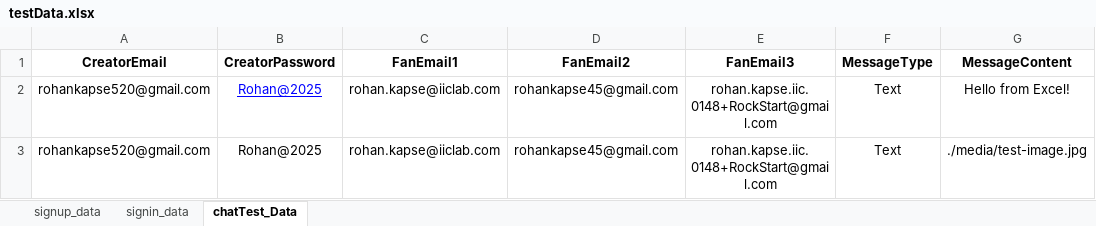
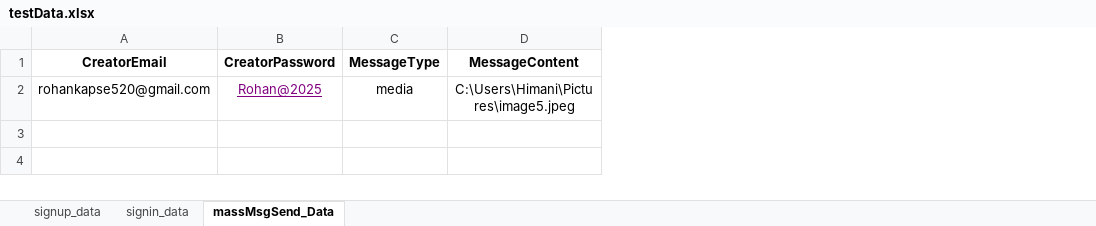
Before and after one commit to rohankapse20/knkyWebApp_AutomationTesting-For-Automation-Testing-, an Excel workbook: data/testData.xlsx, sheet massMsgSend_Data, drawn as a sheet; values as stored, in another font and other column widths than the file's, no borders; removed rows and columns are numbered as before the commit, all else as after; the diff names each change by its address in the sheet, - before the commit and + after, or states it on an @@ line.

Commit message:
Added and update the massMessageTest file and Chatpage.js

```diff
--- a/data/testData.xlsx (sheet massMsgSend_Data)
+++ b/data/testData.xlsx (sheet massMsgSend_Data)
-sheet tab: chatTest_Data
+sheet tab: massMsgSend_Data
-column C (FanEmail1), row 3: rohan.kapse@iiclab.com
-column D (FanEmail2), row 3: rohankapse45@gmail.com
-column E (FanEmail3), row 3: rohan.kapse.iic.0148+RockStart@gmail.com
-row 2: rohankapse520@gmail.com | Rohan@2025 | rohan.kapse@iiclab.com | rohankapse45@gmail.com | rohan.kapse.iic.0148+RockStart@gmail.com | Text | Hello from Excel!
@@ B2 underline: off → on, text colour: black → #800080 @@
-C2 (MessageType): Text
+C2 (MessageType): media
-D2 (MessageContent): ./media/test-image.jpg
+D2 (MessageContent): C:\Users\Himani\Pictures\image5.jpeg
```
Also changed, not shown: 12 other files.
